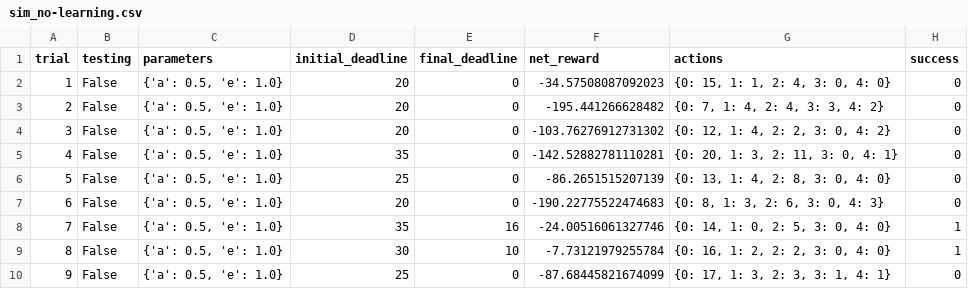
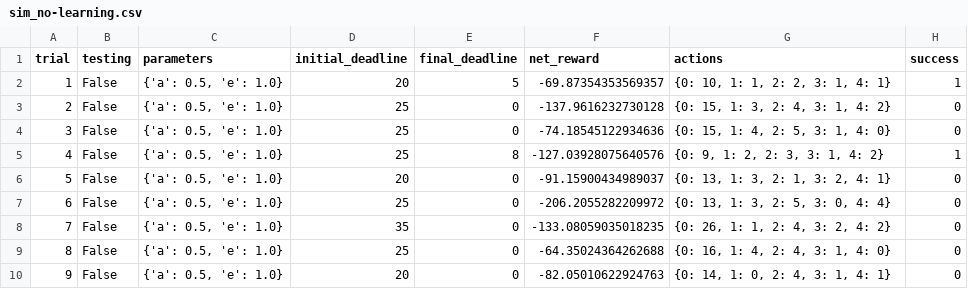
Before and after one commit to fanpaa/smartcab, a CSV file: homework/sim_no-learning.csv, drawn as a sheet; only a part is shown; the diff covers the shown part only.

```diff
--- a/homework/sim_no-learning.csv
+++ b/homework/sim_no-learning.csv
@@ -1,10 +1,10 @@
 trial,testing,parameters,initial_deadline,final_deadline,net_reward,actions,success
-1,False,"{'a': 0.5, 'e': 1.0}",20,0,-34.57508087092023,"{0: 15, 1: 1, 2: 4, 3: 0, 4: 0}",0
-2,False,"{'a': 0.5, 'e': 1.0}",20,0,-195.441266628482,"{0: 7, 1: 4, 2: 4, 3: 3, 4: 2}",0
-3,False,"{'a': 0.5, 'e': 1.0}",20,0,-103.76276912731302,"{0: 12, 1: 4, 2: 2, 3: 0, 4: 2}",0
-4,False,"{'a': 0.5, 'e': 1.0}",35,0,-142.52882781110281,"{0: 20, 1: 3, 2: 11, 3: 0, 4: 1}",0
-5,False,"{'a': 0.5, 'e': 1.0}",25,0,-86.2651515207139,"{0: 13, 1: 4, 2: 8, 3: 0, 4: 0}",0
-6,False,"{'a': 0.5, 'e': 1.0}",20,0,-190.22775522474683,"{0: 8, 1: 3, 2: 6, 3: 0, 4: 3}",0
-7,False,"{'a': 0.5, 'e': 1.0}",35,16,-24.00516061327746,"{0: 14, 1: 0, 2: 5, 3: 0, 4: 0}",1
-8,False,"{'a': 0.5, 'e': 1.0}",30,10,-7.73121979255784,"{0: 16, 1: 2, 2: 2, 3: 0, 4: 0}",1
-9,False,"{'a': 0.5, 'e': 1.0}",25,0,-87.68445821674099,"{0: 17, 1: 3, 2: 3, 3: 1, 4: 1}",0
+1,False,"{'a': 0.5, 'e': 1.0}",20,5,-69.87354353569357,"{0: 10, 1: 1, 2: 2, 3: 1, 4: 1}",1
+2,False,"{'a': 0.5, 'e': 1.0}",25,0,-137.9616232730128,"{0: 15, 1: 3, 2: 4, 3: 1, 4: 2}",0
+3,False,"{'a': 0.5, 'e': 1.0}",25,0,-74.18545122934636,"{0: 15, 1: 4, 2: 5, 3: 1, 4: 0}",0
+4,False,"{'a': 0.5, 'e': 1.0}",25,8,-127.03928075640576,"{0: 9, 1: 2, 2: 3, 3: 1, 4: 2}",1
+5,False,"{'a': 0.5, 'e': 1.0}",20,0,-91.15900434989037,"{0: 13, 1: 3, 2: 1, 3: 2, 4: 1}",0
+6,False,"{'a': 0.5, 'e': 1.0}",25,0,-206.2055282209972,"{0: 13, 1: 3, 2: 5, 3: 0, 4: 4}",0
+7,False,"{'a': 0.5, 'e': 1.0}",35,0,-133.08059035018235,"{0: 26, 1: 1, 2: 4, 3: 2, 4: 2}",0
+8,False,"{'a': 0.5, 'e': 1.0}",25,0,-64.35024364262688,"{0: 16, 1: 4, 2: 4, 3: 1, 4: 0}",0
+9,False,"{'a': 0.5, 'e': 1.0}",20,0,-82.05010622924763,"{0: 14, 1: 0, 2: 4, 3: 1, 4: 1}",0
```
Also changed, not shown: 67 edited cells elsewhere in this file, homework/sim_default-learning.csv, 9 other files.
